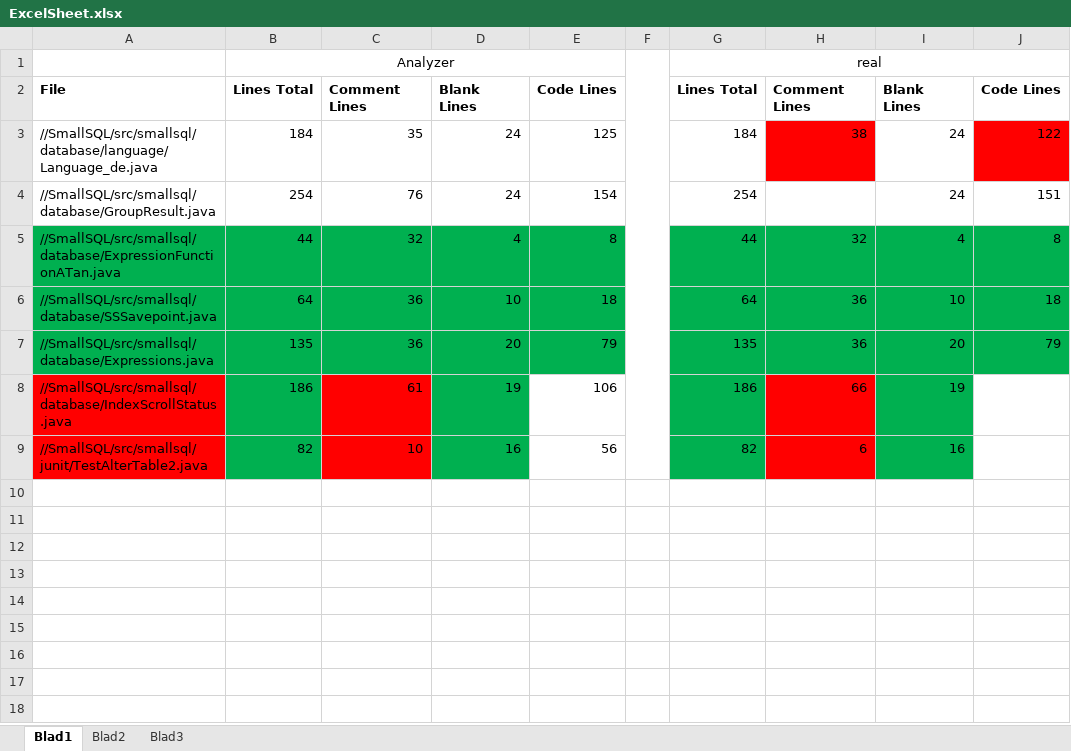
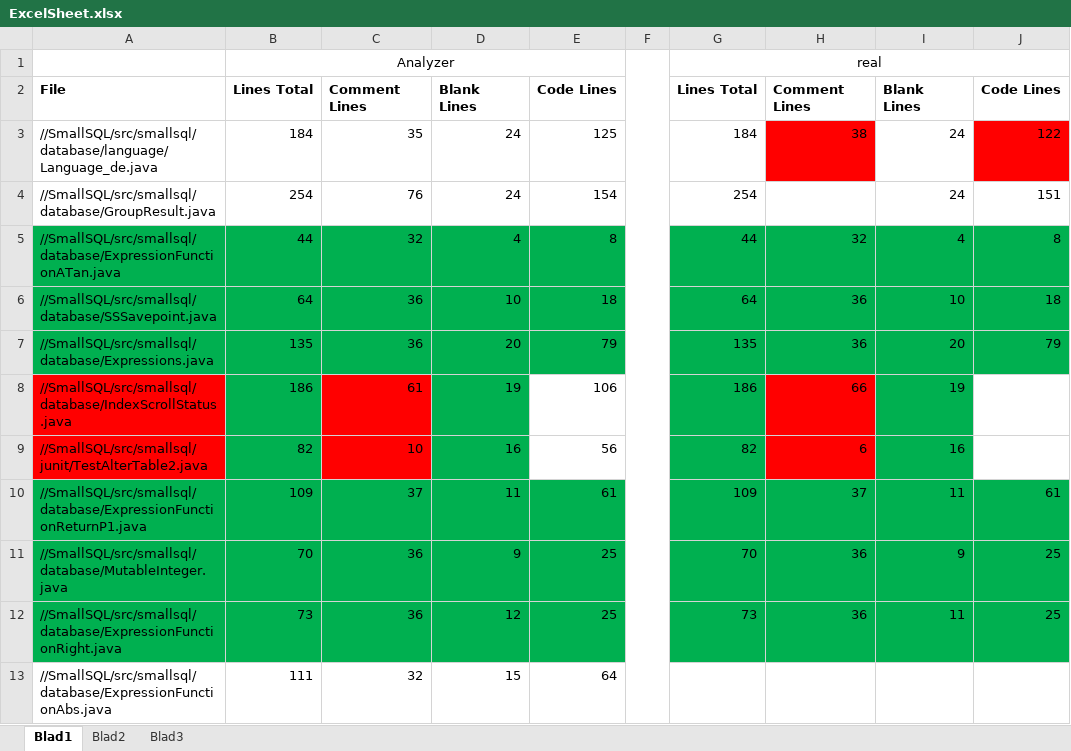
Before and after one commit to PhilippDarkow/rascal, an Excel workbook: ExcelSheet.xlsx, sheet Blad1, drawn as a sheet; values as stored, in another font and other column widths than the file's, no borders; the diff names each change by its address in the sheet, - before the commit and + after, or states it on an @@ line.

Commit message:
add count functions

```diff
--- a/ExcelSheet.xlsx (sheet Blad1)
+++ b/ExcelSheet.xlsx (sheet Blad1)
+row 10: //SmallSQL/src/smallsql/database/ExpressionFunctionReturnP1.java | 109 | 37 | 11 | 61 |  | 109 | 37 | 11 | 61
+row 11: //SmallSQL/src/smallsql/database/MutableInteger.java | 70 | 36 | 9 | 25 |  | 70 | 36 | 9 | 25
+row 12: //SmallSQL/src/smallsql/database/ExpressionFunctionRight.java | 73 | 36 | 12 | 25 |  | 73 | 36 | 11 | 25
+row 13: //SmallSQL/src/smallsql/database/ExpressionFunctionAbs.java | 111 | 32 | 15 | 64
```
Also changed, not shown: 4 other files.
